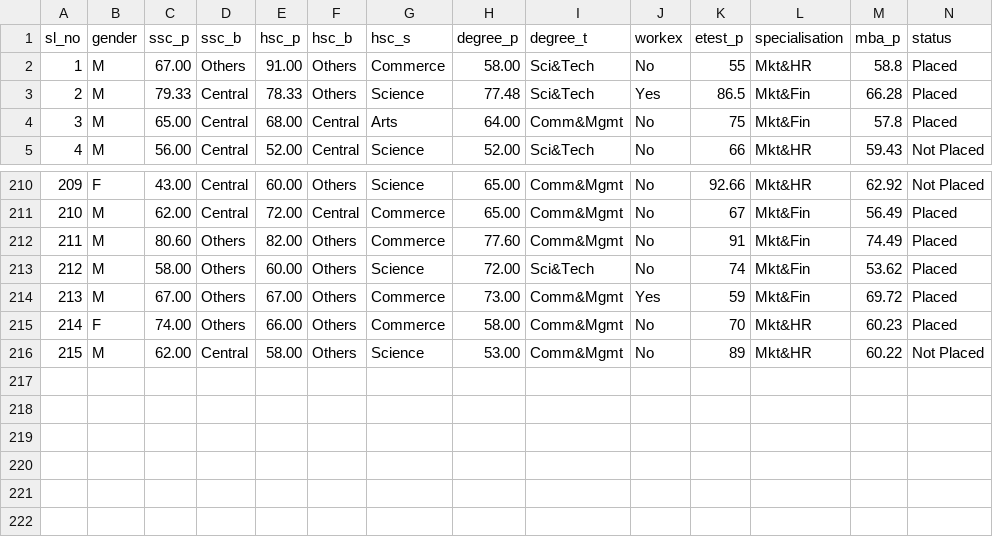
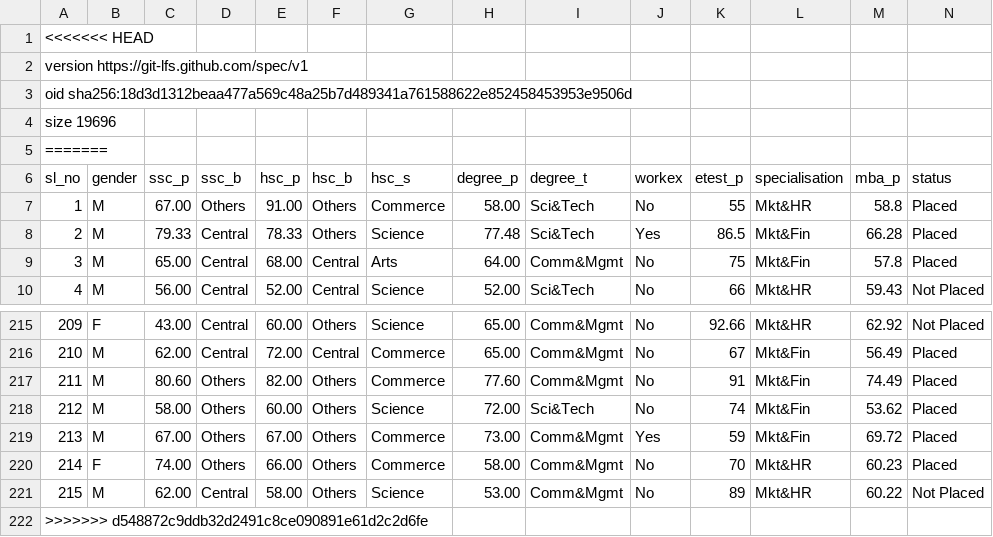
Before and after one commit to daemonX10/Machine-Learning, a CSV file: 6.0 Deep Learning/CampusX/ANN/1.0 Neural Network/Placement_Data_Full_Class.csv, drawn as a sheet; only a part is shown, gaps mark what is left out; rows hold the shown columns only; the diff names each change by its address in the sheet, - before the commit and + after, or states it on an @@ line.

```diff
--- a/6.0 Deep Learning/CampusX/ANN/1.0 Neural Network/Placement_Data_Full_Class.csv
+++ b/6.0 Deep Learning/CampusX/ANN/1.0 Neural Network/Placement_Data_Full_Class.csv
+row 1: <<<<<<< HEAD
+row 2: version https://git-lfs.github.com/spec/v1
+row 3: oid sha256:18d3d1312beaa477a569c48a25b7d489341a761588622e852458453953e9506d
+row 4: size 19696
+row 5: =======
+row 222: >>>>>>> d548872c9ddb32d2491c8ce090891e61d2c2d6fe
```
Also changed, not shown: 6.0 Deep Learning/CampusX/ANN/1.0 Neural Network/placement.csv, 6.0 Deep Learning/CampusX/ANN/2.0 MLP/Admission_Predict_Ver1.1.csv, 19 other files.
